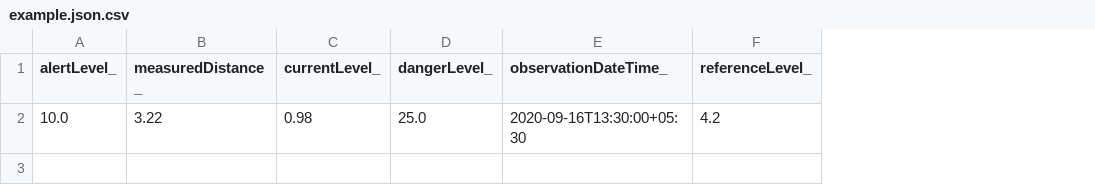
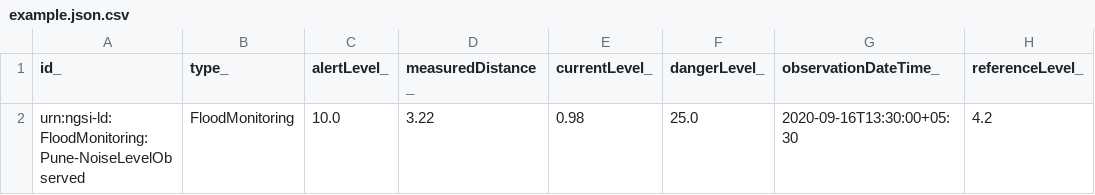
Before and after one commit to smart-data-models/dataModel.Environment, a CSV file: FloodMonitoring/examples/example.json.csv, drawn as a sheet; only a part is shown; the diff names each change by its address in the sheet, - before the commit and + after, or states it on an @@ line.

Commit message:
updated on the 2021-04-09 08:00:32.359419

```diff
--- a/FloodMonitoring/examples/example.json.csv
+++ b/FloodMonitoring/examples/example.json.csv
+column A (id_), row 2: urn:ngsi-ld:FloodMonitoring:Pune-NoiseLevelObserved
+column B (type_), row 2: FloodMonitoring
```
